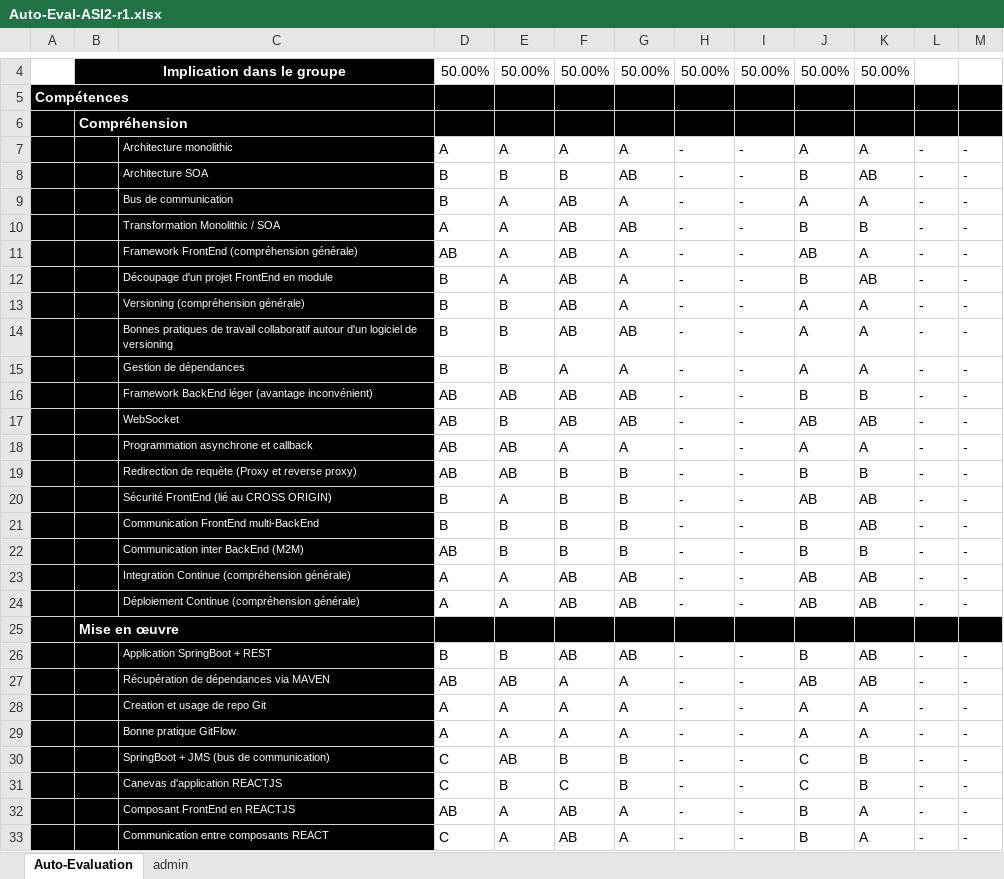
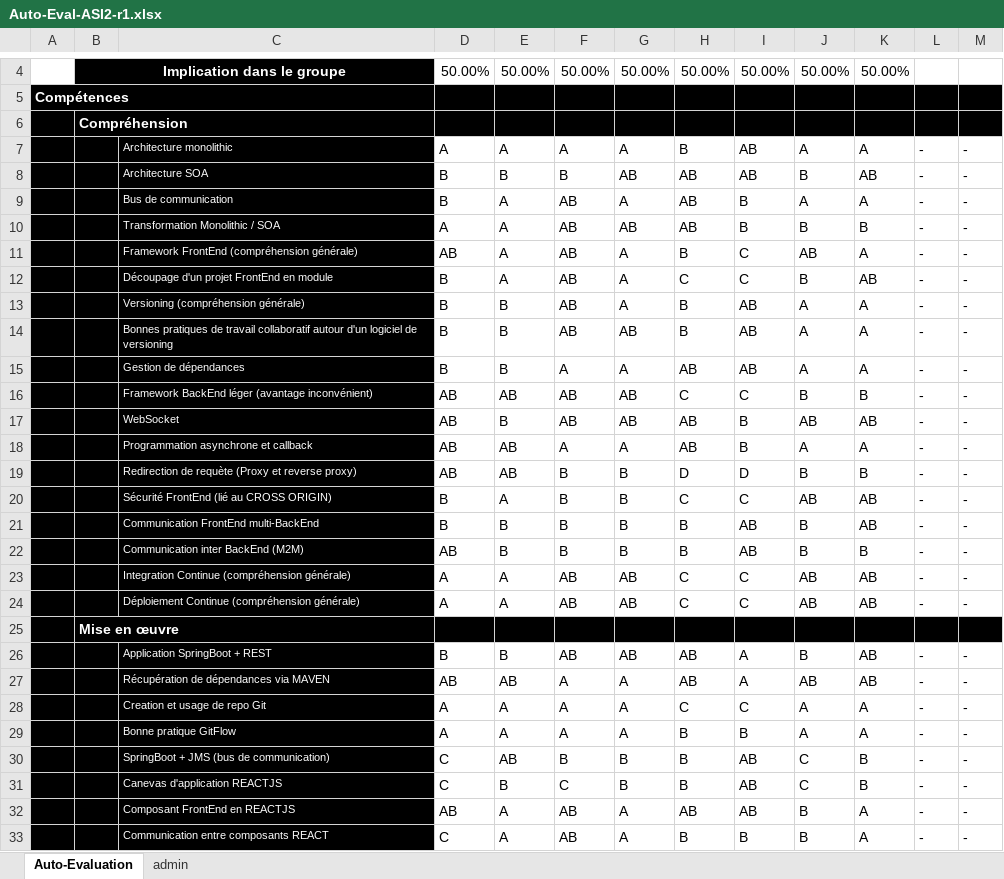
Before and after one commit to fabiendv/asi-atelier1, an Excel workbook: documentation/Auto-Eval-ASI2-r1.xlsx, sheet Auto-Evaluation, drawn as a sheet; only a part is shown, gaps mark what is left out; values as stored, in another font and other column widths than the file's, no borders; conditional formats not drawn; the diff covers the shown part only; the diff names each change by its address in the sheet, - before the commit and + after, or states it on an @@ line.

Commit message:
Added max part.

```diff
--- a/documentation/Auto-Eval-ASI2-r1.xlsx (sheet Auto-Evaluation)
+++ b/documentation/Auto-Eval-ASI2-r1.xlsx (sheet Auto-Evaluation)
-H7: -
+H7: B
-I7:I8: -
+I7:I8: AB
-H8:H10: -
+H8:H10: AB
-I9:I10: -
+I9:I10: B
-H11: -
+H11: B
-I11:I12: -
+I11:I12: C
-H12: -
+H12: C
-H13:H14: -
+H13:H14: B
-I13:I15: -
+I13:I15: AB
-H15: -
+H15: AB
-H16: -
+H16: C
-I16: -
+I16: C
-H17:H18: -
+H17:H18: AB
-I17:I18: -
+I17:I18: B
-H19: -
+H19: D
-I19: -
+I19: D
-H20: -
+H20: C
-I20: -
+I20: C
-H21:H22: -
+H21:H22: B
-I21:I22: -
+I21:I22: AB
-H23:H24: -
+H23:H24: C
-I23:I24: -
+I23:I24: C
-H26:H27: -
+H26:H27: AB
-I26:I27: -
+I26:I27: A
-H28: -
+H28: C
-I28: -
+I28: C
-H29:H31: -
+H29:H31: B
-I29: -
+I29: B
-I30:I32: -
+I30:I32: AB
-H32: -
+H32: AB
-H33: -
+H33: B
-I33: -
+I33: B
```
Also changed, not shown: 14 edited cells elsewhere in this sheet.
